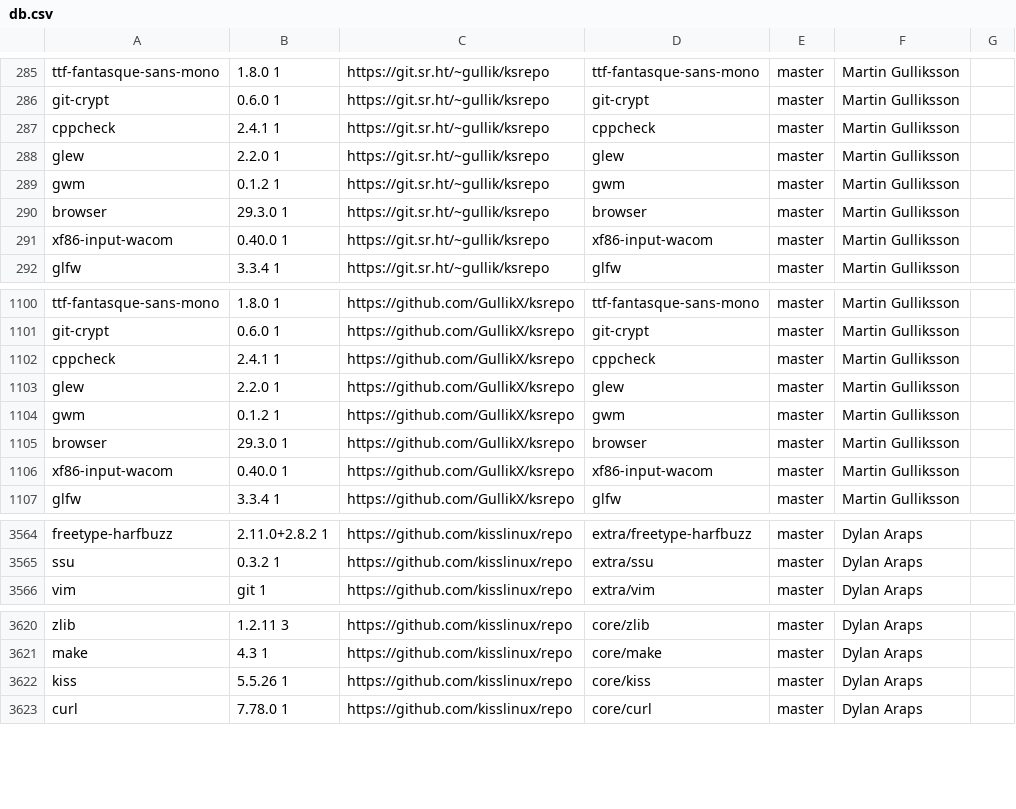
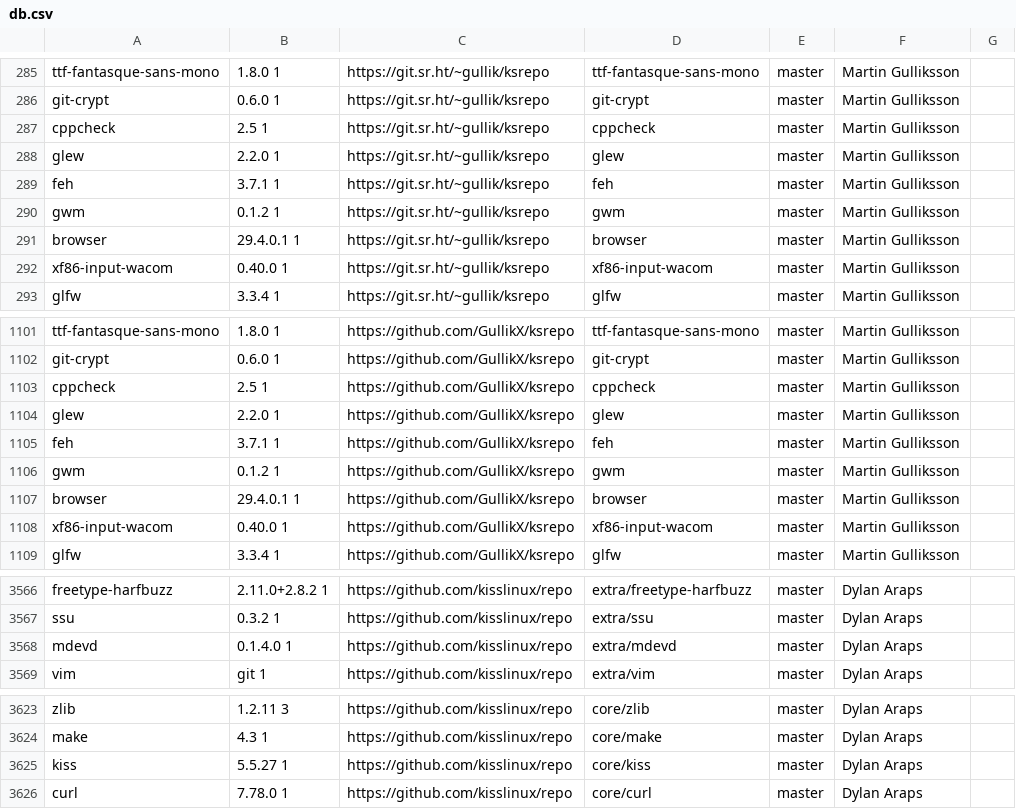
Before and after one commit to jedahan/kiss-find, a CSV file: db.csv, drawn as a sheet; only a part is shown, gaps mark what is left out.

Commit message:
Deploying to github-pages from @ jedahan/kiss-find@5b5acc5e978c86afe08ca5f7a0cc2c1d8c4ef4f4 🚀

```diff
--- a/db.csv
+++ b/db.csv
@@ -286,6 +286,7 @@ ttf-fantasque-sans-mono,1.8.0 1,https://git.sr.ht/~gullik/ksrepo,ttf-fantasque-s
 git-crypt,0.6.0 1,https://git.sr.ht/~gullik/ksrepo,git-crypt,master,"Martin Gulliksson"," "
-cppcheck,2.4.1 1,https://git.sr.ht/~gullik/ksrepo,cppcheck,master,"Martin Gulliksson"," "
+cppcheck,2.5 1,https://git.sr.ht/~gullik/ksrepo,cppcheck,master,"Martin Gulliksson"," "
 glew,2.2.0 1,https://git.sr.ht/~gullik/ksrepo,glew,master,"Martin Gulliksson"," "
+feh,3.7.1 1,https://git.sr.ht/~gullik/ksrepo,feh,master,"Martin Gulliksson"," "
 gwm,0.1.2 1,https://git.sr.ht/~gullik/ksrepo,gwm,master,"Martin Gulliksson"," "
-browser,29.3.0 1,https://git.sr.ht/~gullik/ksrepo,browser,master,"Martin Gulliksson"," "
+browser,29.4.0.1 1,https://git.sr.ht/~gullik/ksrepo,browser,master,"Martin Gulliksson"," "
 xf86-input-wacom,0.40.0 1,https://git.sr.ht/~gullik/ksrepo,xf86-input-wacom,master,"Martin Gulliksson"," "
@@ -1101,6 +1102,7 @@ ttf-fantasque-sans-mono,1.8.0 1,https://github.com/GullikX/ksrepo,ttf-fantasque-
 git-crypt,0.6.0 1,https://github.com/GullikX/ksrepo,git-crypt,master,"Martin Gulliksson"," "
-cppcheck,2.4.1 1,https://github.com/GullikX/ksrepo,cppcheck,master,"Martin Gulliksson"," "
+cppcheck,2.5 1,https://github.com/GullikX/ksrepo,cppcheck,master,"Martin Gulliksson"," "
 glew,2.2.0 1,https://github.com/GullikX/ksrepo,glew,master,"Martin Gulliksson"," "
+feh,3.7.1 1,https://github.com/GullikX/ksrepo,feh,master,"Martin Gulliksson"," "
 gwm,0.1.2 1,https://github.com/GullikX/ksrepo,gwm,master,"Martin Gulliksson"," "
-browser,29.3.0 1,https://github.com/GullikX/ksrepo,browser,master,"Martin Gulliksson"," "
+browser,29.4.0.1 1,https://github.com/GullikX/ksrepo,browser,master,"Martin Gulliksson"," "
 xf86-input-wacom,0.40.0 1,https://github.com/GullikX/ksrepo,xf86-input-wacom,master,"Martin Gulliksson"," "
@@ -3565,2 +3567,3 @@ freetype-harfbuzz,2.11.0+2.8.2 1,https://github.com/kisslinux/repo,extra/freetyp
 ssu,0.3.2 1,https://github.com/kisslinux/repo,extra/ssu,master,"Dylan Araps"," "
+mdevd,0.1.4.0 1,https://github.com/kisslinux/repo,extra/mdevd,master,"Dylan Araps"," "
 vim,git 1,https://github.com/kisslinux/repo,extra/vim,master,"Dylan Araps"," "
@@ -3621,3 +3624,3 @@ zlib,1.2.11 3,https://github.com/kisslinux/repo,core/zlib,master,"Dylan Araps","
 make,4.3 1,https://github.com/kisslinux/repo,core/make,master,"Dylan Araps"," "
-kiss,5.5.26 1,https://github.com/kisslinux/repo,core/kiss,master,"Dylan Araps"," "
+kiss,5.5.27 1,https://github.com/kisslinux/repo,core/kiss,master,"Dylan Araps"," "
 curl,7.78.0 1,https://github.com/kisslinux/repo,core/curl,master,"Dylan Araps"," "
```
Also changed, not shown: 3 other files.
